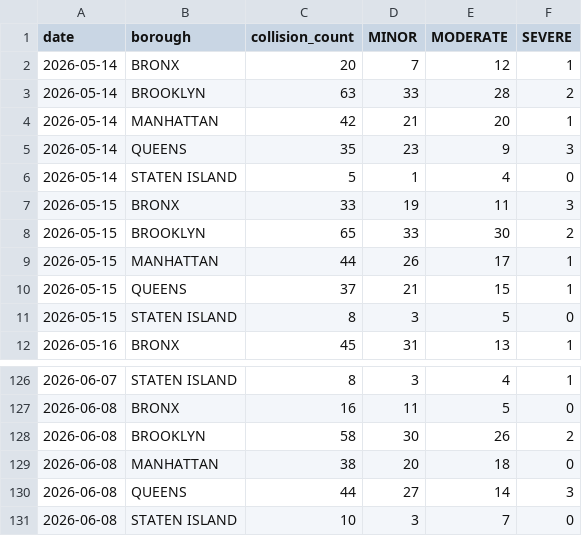
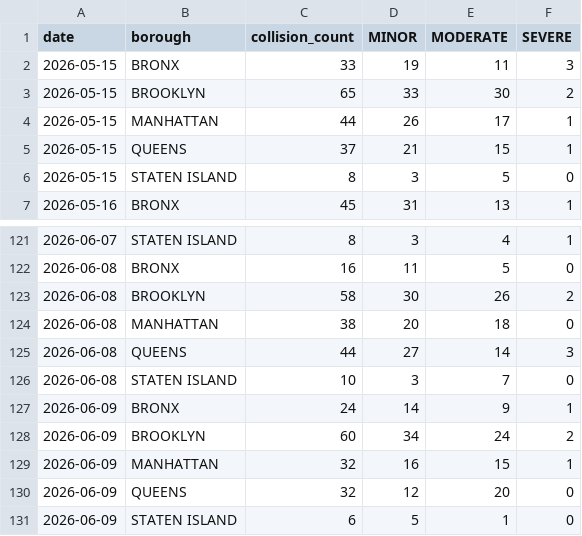
Before and after one commit to AZhuk30/WeatherImpactOnCarAccidentsAuto, a CSV file: data/processed/collisions_daily_summary.csv, drawn as a sheet; only a part is shown, gaps mark what is left out; removed rows and columns are numbered as before the commit, all else as after; the diff names each change by its address in the sheet, - before the commit and + after, or states it on an @@ line.

```diff
--- a/data/processed/collisions_daily_summary.csv
+++ b/data/processed/collisions_daily_summary.csv
-row 2: 2026-05-14 | BRONX | 20 | 7 | 12 | 1
-row 3: 2026-05-14 | BROOKLYN | 63 | 33 | 28 | 2
-row 4: 2026-05-14 | MANHATTAN | 42 | 21 | 20 | 1
-row 5: 2026-05-14 | QUEENS | 35 | 23 | 9 | 3
-row 6: 2026-05-14 | STATEN ISLAND | 5 | 1 | 4 | 0
+row 127: 2026-06-09 | BRONX | 24 | 14 | 9 | 1
+row 128: 2026-06-09 | BROOKLYN | 60 | 34 | 24 | 2
+row 129: 2026-06-09 | MANHATTAN | 32 | 16 | 15 | 1
+row 130: 2026-06-09 | QUEENS | 32 | 12 | 20 | 0
+row 131: 2026-06-09 | STATEN ISLAND | 6 | 5 | 1 | 0
```
Also changed, not shown: data/processed/weather_daily_summary.csv, data/processed/weather_master.csv, 1 other file.
